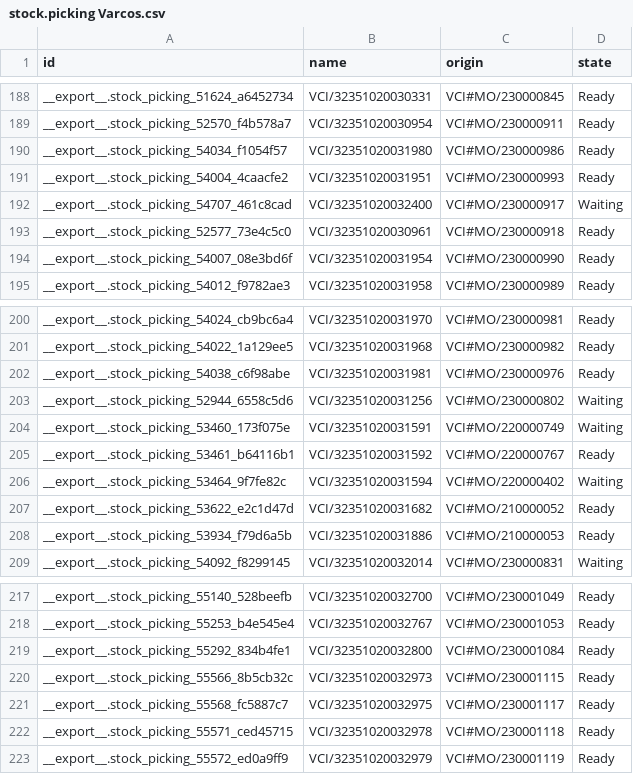
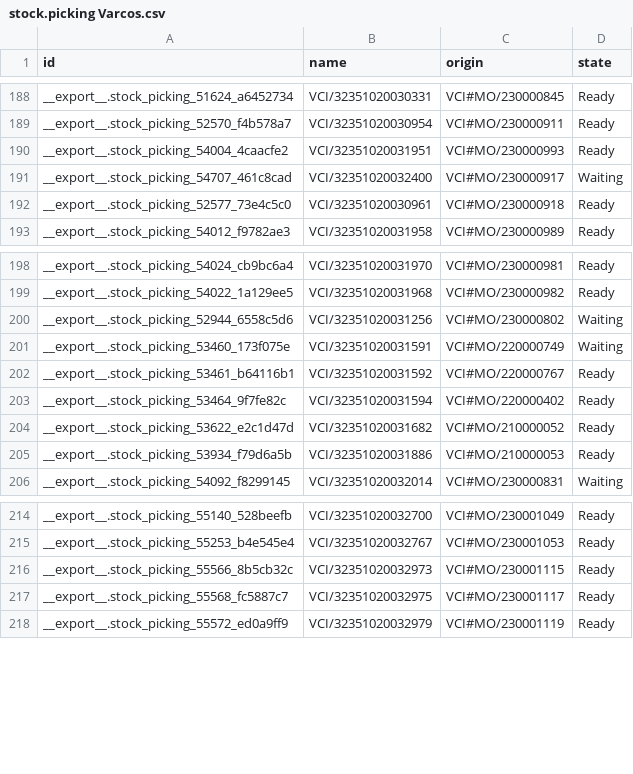
Before and after one commit to adminppl/Files, a CSV file: PARAGON/MO/stock.picking Varcos.csv, drawn as a sheet; only a part is shown, gaps mark what is left out.

```diff
--- a/PARAGON/MO/stock.picking Varcos.csv
+++ b/PARAGON/MO/stock.picking Varcos.csv
@@ -189,3 +189,2 @@
 "__export__.stock_picking_52570_f4b578a7","VCI/32351020030954","VCI#MO/230000911","Ready"
-"__export__.stock_picking_54034_f1054f57","VCI/32351020031980","VCI#MO/230000986","Ready"
 "__export__.stock_picking_54004_4caacfe2","VCI/32351020031951","VCI#MO/230000993","Ready"
@@ -193,3 +192,2 @@
 "__export__.stock_picking_52577_73e4c5c0","VCI/32351020030961","VCI#MO/230000918","Ready"
-"__export__.stock_picking_54007_08e3bd6f","VCI/32351020031954","VCI#MO/230000990","Ready"
 "__export__.stock_picking_54012_f9782ae3","VCI/32351020031958","VCI#MO/230000989","Ready"
@@ -201,3 +199,2 @@
 "__export__.stock_picking_54022_1a129ee5","VCI/32351020031968","VCI#MO/230000982","Ready"
-"__export__.stock_picking_54038_c6f98abe","VCI/32351020031981","VCI#MO/230000976","Ready"
 "__export__.stock_picking_52944_6558c5d6","VCI/32351020031256","VCI#MO/230000802","Waiting"
@@ -205,3 +202,3 @@
 "__export__.stock_picking_53461_b64116b1","VCI/32351020031592","VCI#MO/220000767","Ready"
-"__export__.stock_picking_53464_9f7fe82c","VCI/32351020031594","VCI#MO/220000402","Waiting"
+"__export__.stock_picking_53464_9f7fe82c","VCI/32351020031594","VCI#MO/220000402","Ready"
 "__export__.stock_picking_53622_e2c1d47d","VCI/32351020031682","VCI#MO/210000052","Ready"
@@ -218,6 +215,4 @@
 "__export__.stock_picking_55253_b4e545e4","VCI/32351020032767","VCI#MO/230001053","Ready"
-"__export__.stock_picking_55292_834b4fe1","VCI/32351020032800","VCI#MO/230001084","Ready"
 "__export__.stock_picking_55566_8b5cb32c","VCI/32351020032973","VCI#MO/230001115","Ready"
 "__export__.stock_picking_55568_fc5887c7","VCI/32351020032975","VCI#MO/230001117","Ready"
-"__export__.stock_picking_55571_ced45715","VCI/32351020032978","VCI#MO/230001118","Ready"
 "__export__.stock_picking_55572_ed0a9ff9","VCI/32351020032979","VCI#MO/230001119","Ready"
```
Also changed, not shown: PARAGON/MO/mfg.snfg.line.csv, PARAGON/MO/stock.picking Paragon.csv, 2 other files.
